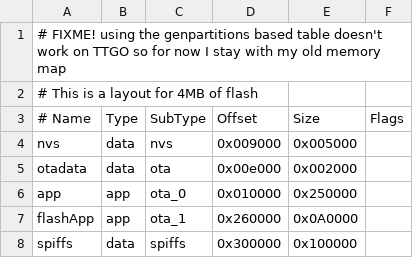
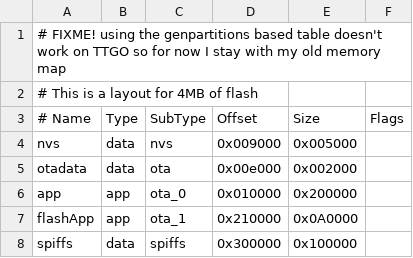
Before and after one commit to icssw-org/MeshCom-Firmware, a CSV file: partition-table.csv, drawn as a sheet.

Commit message:
V4.24 PARTION-TABLE

```diff
--- a/partition-table.csv
+++ b/partition-table.csv
@@ -5,4 +5,4 @@ nvs,      data, nvs,     0x009000, 0x005000,
 otadata,  data, ota,     0x00e000, 0x002000,
-app,      app,  ota_0,   0x010000, 0x250000,
-flashApp, app,  ota_1,   0x260000, 0x0A0000,
+app,      app,  ota_0,   0x010000, 0x200000,
+flashApp, app,  ota_1,   0x210000, 0x0A0000,
 spiffs,   data, spiffs,  0x300000, 0x100000,
```
Also changed, not shown: 8 other files.
